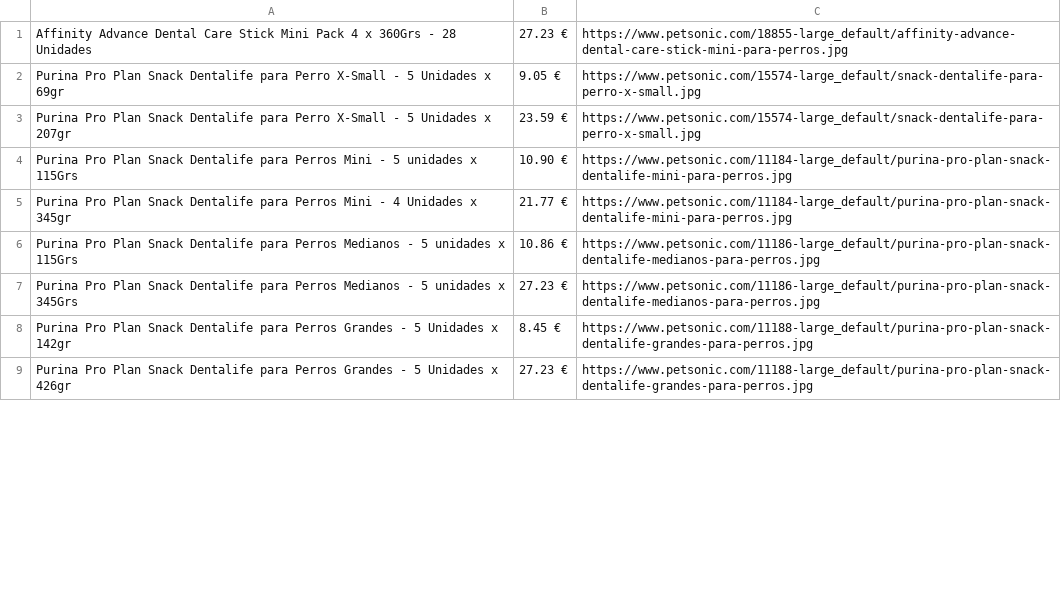
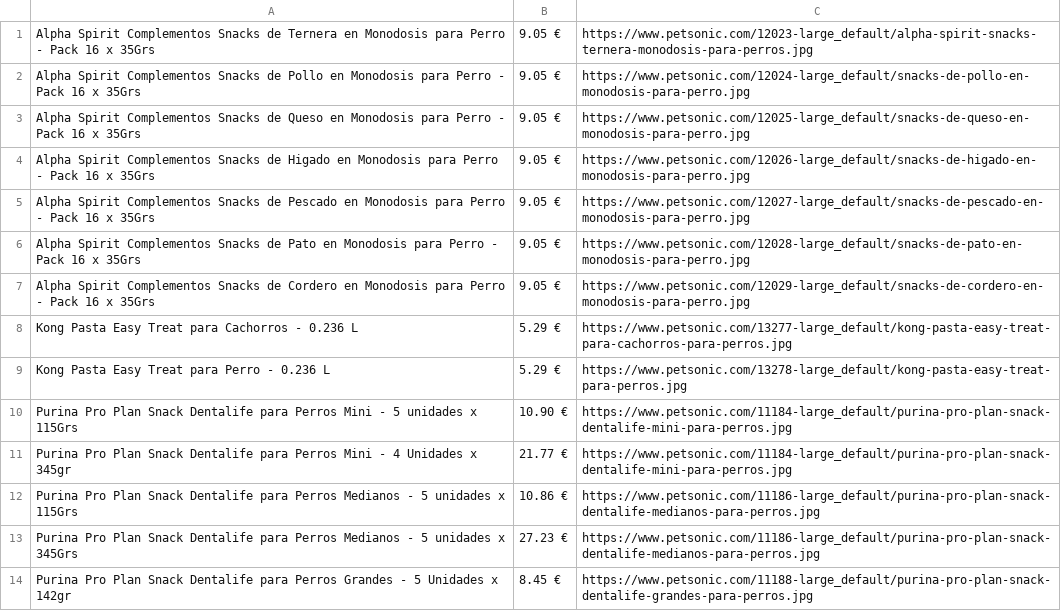
Before and after one commit to maxkarpushonok/ProductsParsing, a CSV file: file.csv, drawn as a sheet; only a part is shown; the shorter side is filled out with more unchanged rows; the diff covers the shown part only.

```diff
--- a/file.csv
+++ b/file.csv
@@ -1,4 +1,10 @@
- Affinity Advance Dental Care Stick Mini Pack 4 x 360Grs - 28 Unidades,27.23 €,https://www.petsonic.com/18855-large_default/affinity-advance-dental-care-stick-mini-para-perros.jpg
- Purina Pro Plan Snack Dentalife para Perro X-Small - 5 Unidades x 69gr,9.05 €,https://www.petsonic.com/15574-large_default/snack-dentalife-para-perro-x-small.jpg
- Purina Pro Plan Snack Dentalife para Perro X-Small - 5 Unidades x 207gr,23.59 €,https://www.petsonic.com/15574-large_default/snack-dentalife-para-perro-x-small.jpg
+ Alpha Spirit Complementos Snacks de Ternera en Monodosis para Perro - Pack 16 x 35Grs,9.05 €,https://www.petsonic.com/12023-large_default/alpha-spirit-snacks-ternera-monodosis-para-perros.jpg
+ Alpha Spirit Complementos Snacks de Pollo en Monodosis para Perro - Pack 16 x 35Grs,9.05 €,https://www.petsonic.com/12024-large_default/snacks-de-pollo-en-monodosis-para-perro.jpg
+ Alpha Spirit Complementos Snacks de Queso en Monodosis para Perro - Pack 16 x 35Grs,9.05 €,https://www.petsonic.com/12025-large_default/snacks-de-queso-en-monodosis-para-perro.jpg
+ Alpha Spirit Complementos Snacks de Higado en Monodosis para Perro - Pack 16 x 35Grs,9.05 €,https://www.petsonic.com/12026-large_default/snacks-de-higado-en-monodosis-para-perro.jpg
+ Alpha Spirit Complementos Snacks de Pescado en Monodosis para Perro - Pack 16 x 35Grs,9.05 €,https://www.petsonic.com/12027-large_default/snacks-de-pescado-en-monodosis-para-perro.jpg
+ Alpha Spirit Complementos Snacks de Pato en Monodosis para Perro - Pack 16 x 35Grs,9.05 €,https://www.petsonic.com/12028-large_default/snacks-de-pato-en-monodosis-para-perro.jpg
+ Alpha Spirit Complementos Snacks de Cordero en Monodosis para Perro - Pack 16 x 35Grs,9.05 €,https://www.petsonic.com/12029-large_default/snacks-de-cordero-en-monodosis-para-perro.jpg
+ Kong Pasta Easy Treat para Cachorros - 0.236 L,5.29 €,https://www.petsonic.com/13277-large_default/kong-pasta-easy-treat-para-cachorros-para-perros.jpg
+ Kong Pasta Easy Treat para Perro - 0.236 L,5.29 €,https://www.petsonic.com/13278-large_default/kong-pasta-easy-treat-para-perros.jpg
  Purina Pro Plan Snack Dentalife para Perros Mini - 5 unidades x 115Grs,10.90 €,https://www.petsonic.com/11184-large_default/purina-pro-plan-snack-dentalife-mini-para-perros.jpg
```
Also changed, not shown: 1 added row and 35 removed rows elsewhere in this file, 1 other file.
